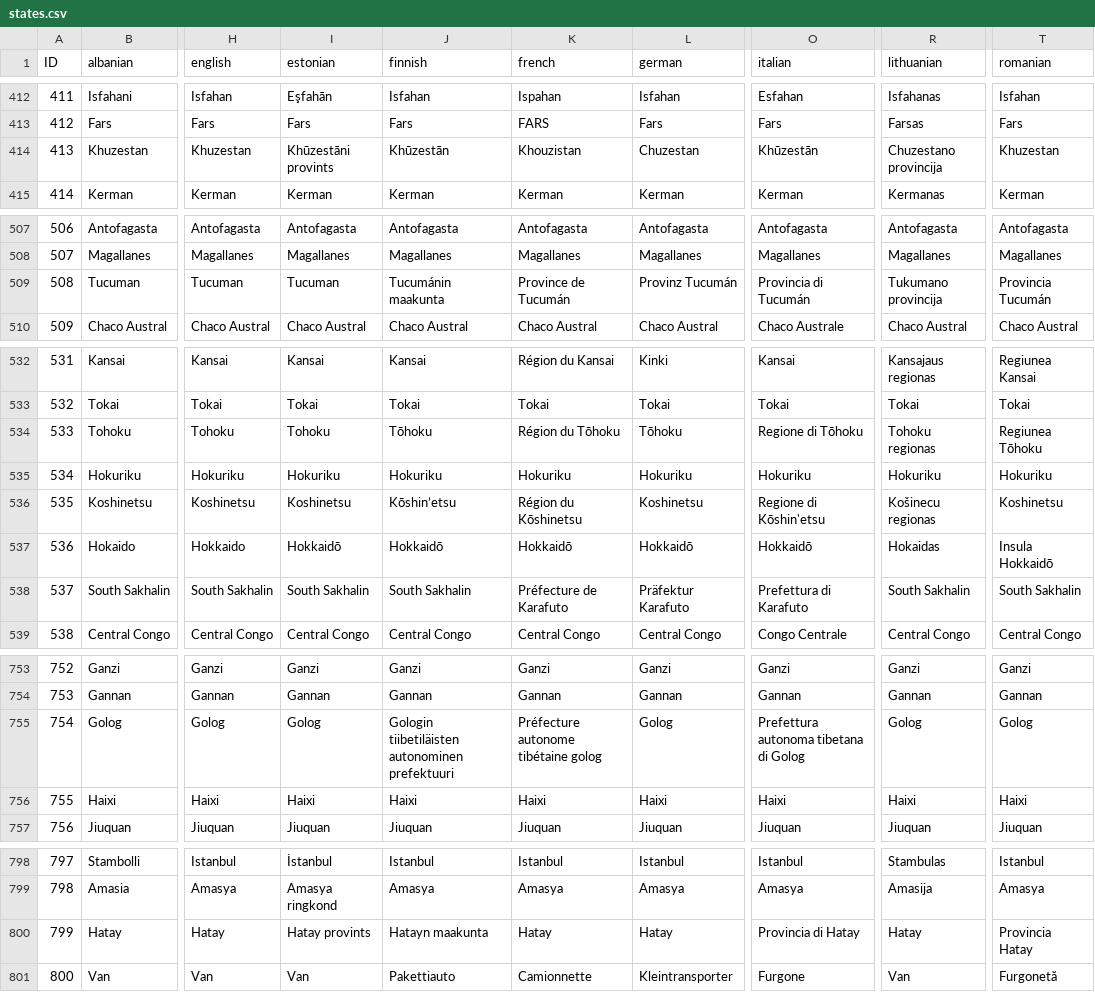
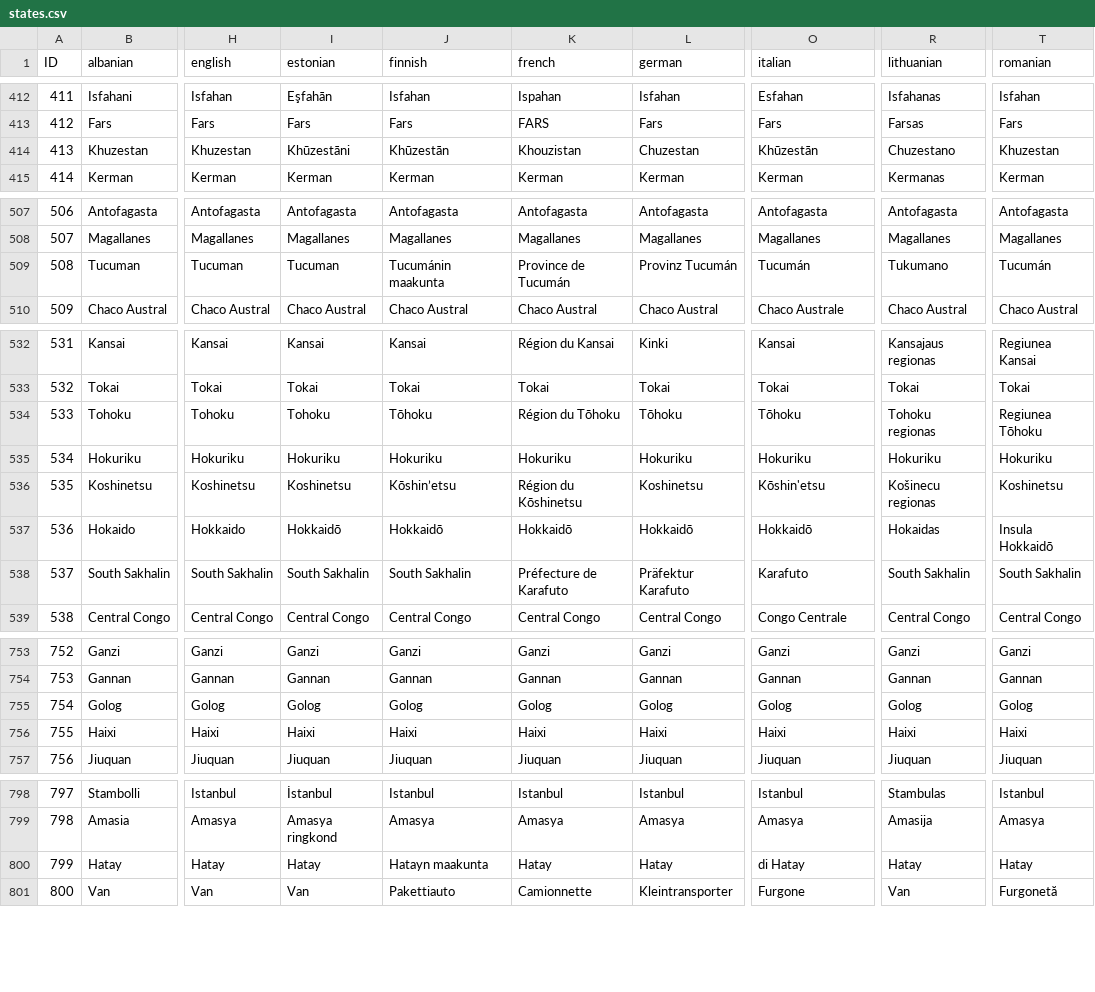
Before and after one commit to Winnfielder/Automatic-City-and-State-name-changer, a CSV file: states.csv, drawn as a sheet; only a part is shown, gaps mark what is left out; the diff covers the shown part only; the diff names each change by its address in the sheet, - before the commit and + after, or states it on an @@ line.

```diff
--- a/states.csv
+++ b/states.csv
-I414 (estonian): Khūzestāni provints
+I414 (estonian): Khūzestāni
-R414 (lithuanian): Chuzestano provincija
+R414 (lithuanian): Chuzestano
-O509 (italian): Provincia di Tucumán
+O509 (italian): Tucumán
-R509 (lithuanian): Tukumano provincija
+R509 (lithuanian): Tukumano
-T509 (romanian): Provincia Tucumán
+T509 (romanian): Tucumán
-O534 (italian): Regione di Tōhoku
+O534 (italian): Tōhoku
-O536 (italian): Regione di Kōshin'etsu
+O536 (italian): Kōshin'etsu
-O538 (italian): Prefettura di Karafuto
+O538 (italian): Karafuto
-J755 (finnish): Gologin tiibetiläisten autonominen prefektuuri
+J755 (finnish): Golog
-K755 (french): Préfecture autonome tibétaine golog
+K755 (french): Golog
-O755 (italian): Prefettura autonoma tibetana di Golog
+O755 (italian): Golog
-I800 (estonian): Hatay provints
+I800 (estonian): Hatay
-O800 (italian): Provincia di Hatay
+O800 (italian): di Hatay
-T800 (romanian): Provincia Hatay
+T800 (romanian): Hatay
```
Also changed, not shown: 31 edited cells elsewhere in this file.
